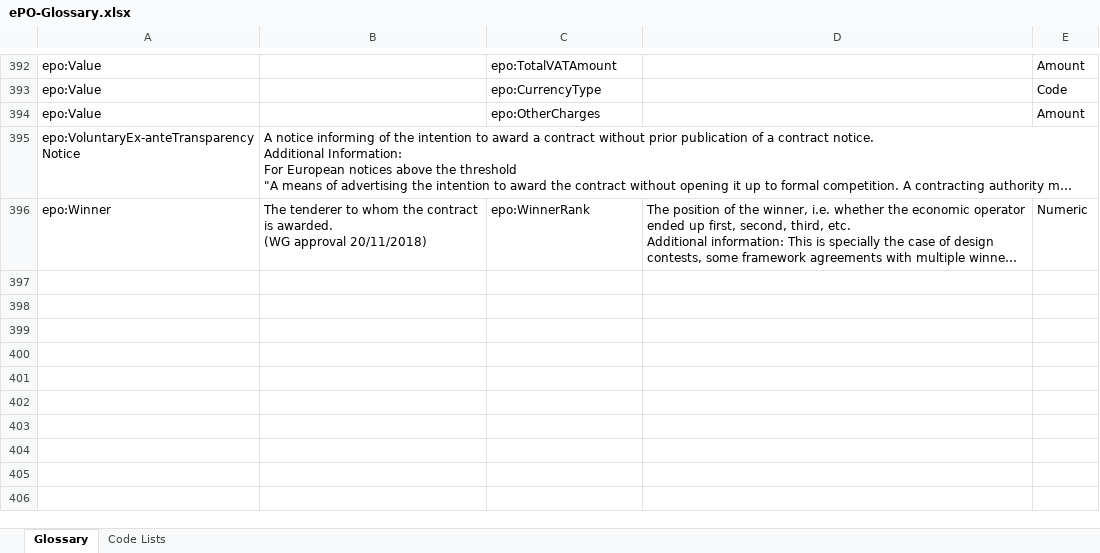
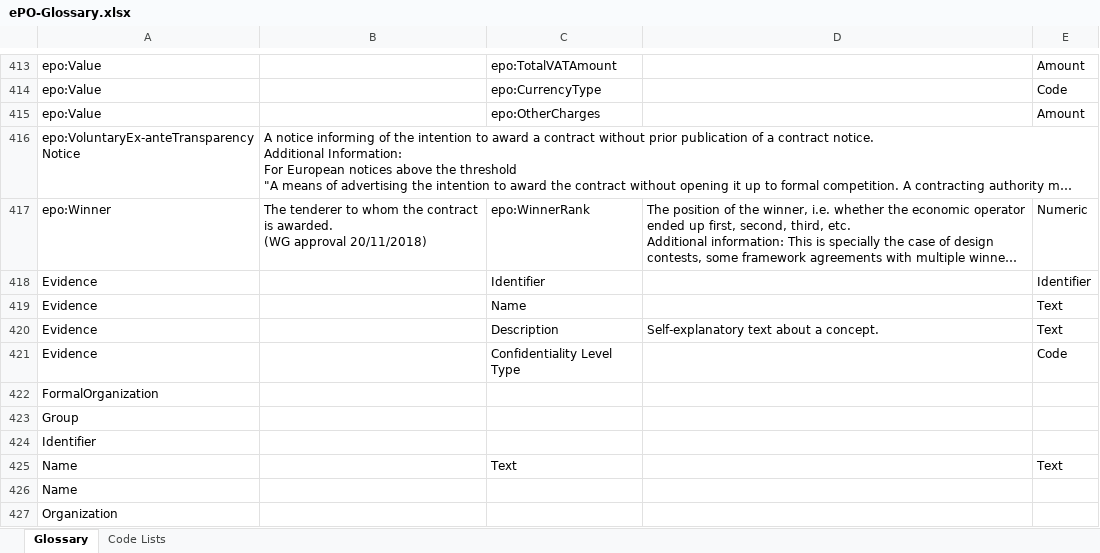
Before and after one commit to OP-TED/ePO, an Excel workbook: v2.0.1/02-Glossary/ePO-Glossary.xlsx, sheet Glossary, drawn as a sheet; only a part is shown, gaps mark what is left out; long unchanged cells end in …; values as stored, in another font and other column widths than the file's, no borders; table styles not drawn; the diff covers the shown part only; the diff names each change by its address in the sheet, - before the commit and + after, or states it on an @@ line.

Commit message:
Update ePO-Glossary.xlsx

```diff
--- a/v2.0.1/02-Glossary/ePO-Glossary.xlsx (sheet Glossary)
+++ b/v2.0.1/02-Glossary/ePO-Glossary.xlsx (sheet Glossary)
+row 418: Evidence |  | Identifier |  | Identifier
+row 419: Evidence |  | Name |  | Text
+row 420: Evidence |  | Description | Self-explanatory text about a concept. | Text
+row 421: Evidence |  | Confidentiality Level Type |  | Code
+row 422: FormalOrganization
+row 423: Group
+row 424: Identifier
+row 425: Name |  | Text |  | Text
+row 426: Name
+row 427: Organization
```
Also changed, not shown: 30 added rows and 7 edited cells elsewhere in this sheet.
